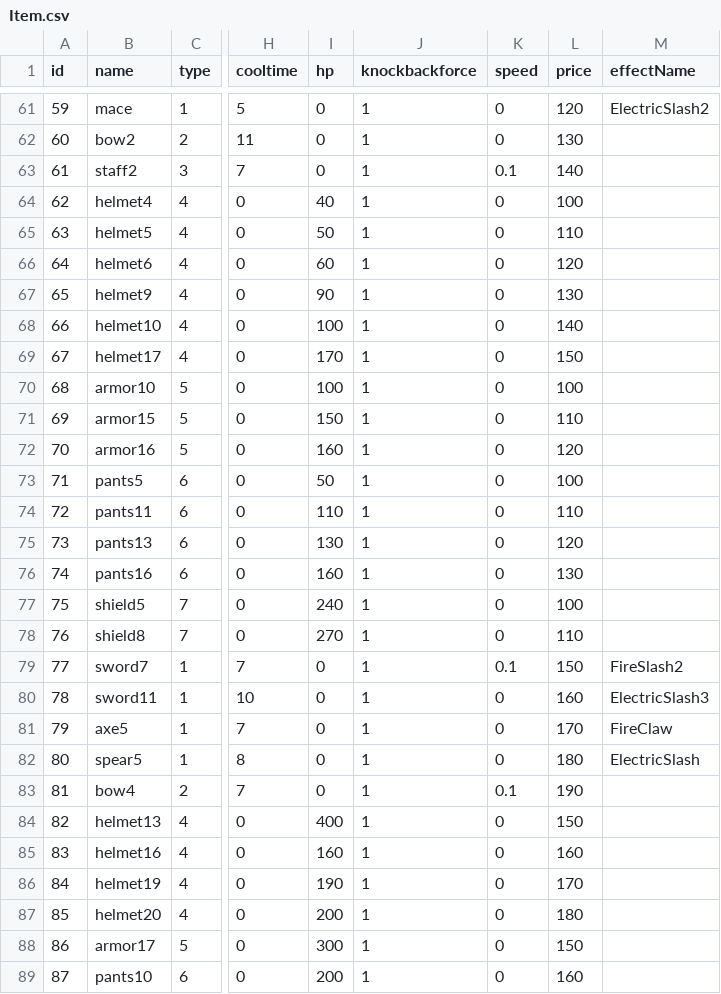
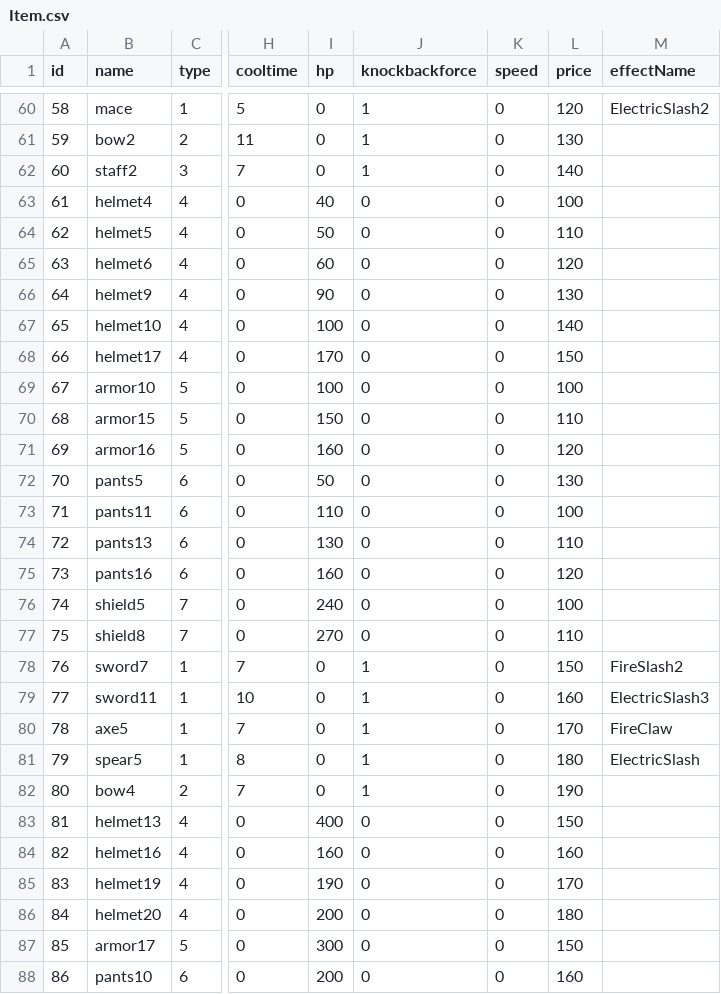
Before and after one commit to loonl/kmu-cs-rogue-2022, a CSV file: Assets/Resources/Datas/Item.csv, drawn as a sheet; only a part is shown, gaps mark what is left out; addresses are those after the commit; the diff covers the shown part only; the diff names each change by its address in the sheet, - before the commit and + after, or states it on an @@ line.

```diff
--- a/Assets/Resources/Datas/Item.csv
+++ b/Assets/Resources/Datas/Item.csv
@@ column A (id) renumbered from row 2 down @@
-K62 (speed): 0.1
+K62 (speed): 0
-J63:J77 (knockbackforce): 1
+J63:J77 (knockbackforce): 0
-L72 (price): 100
+L72 (price): 130
-L73 (price): 110
+L73 (price): 100
-L74 (price): 120
+L74 (price): 110
-L75 (price): 130
+L75 (price): 120
-K78 (speed): 0.1
+K78 (speed): 0
-K82 (speed): 0.1
+K82 (speed): 0
-J83:J88 (knockbackforce): 1
+J83:J88 (knockbackforce): 0
```
Also changed, not shown: 1 removed row and 51 edited cells elsewhere in this file, 7 other files.
